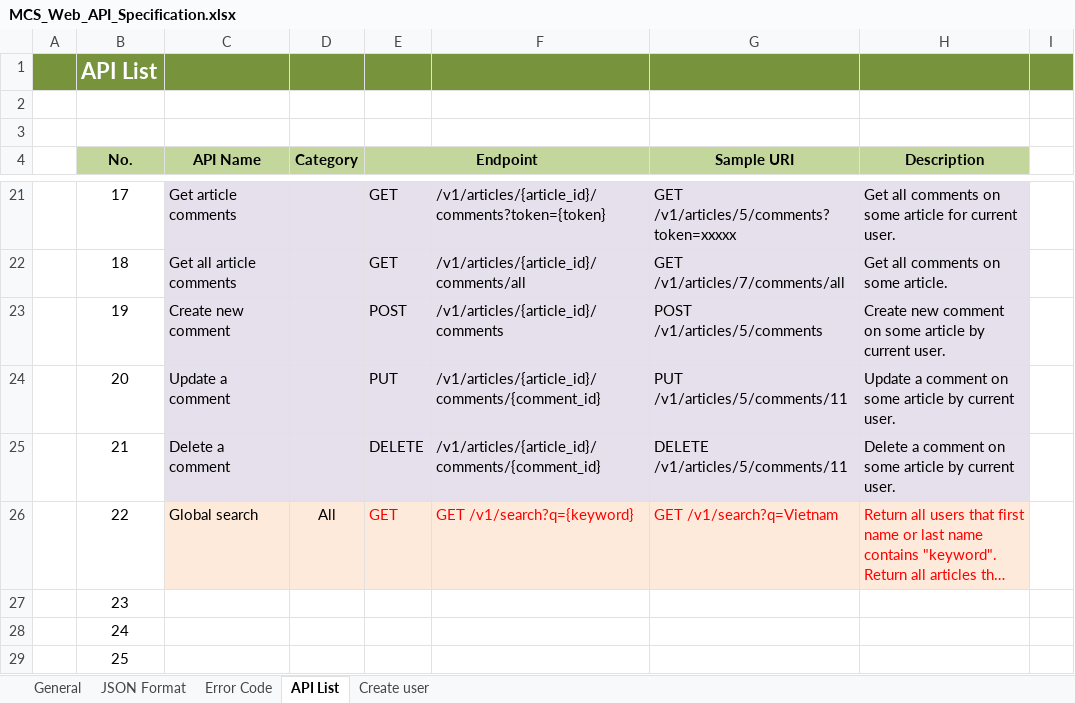
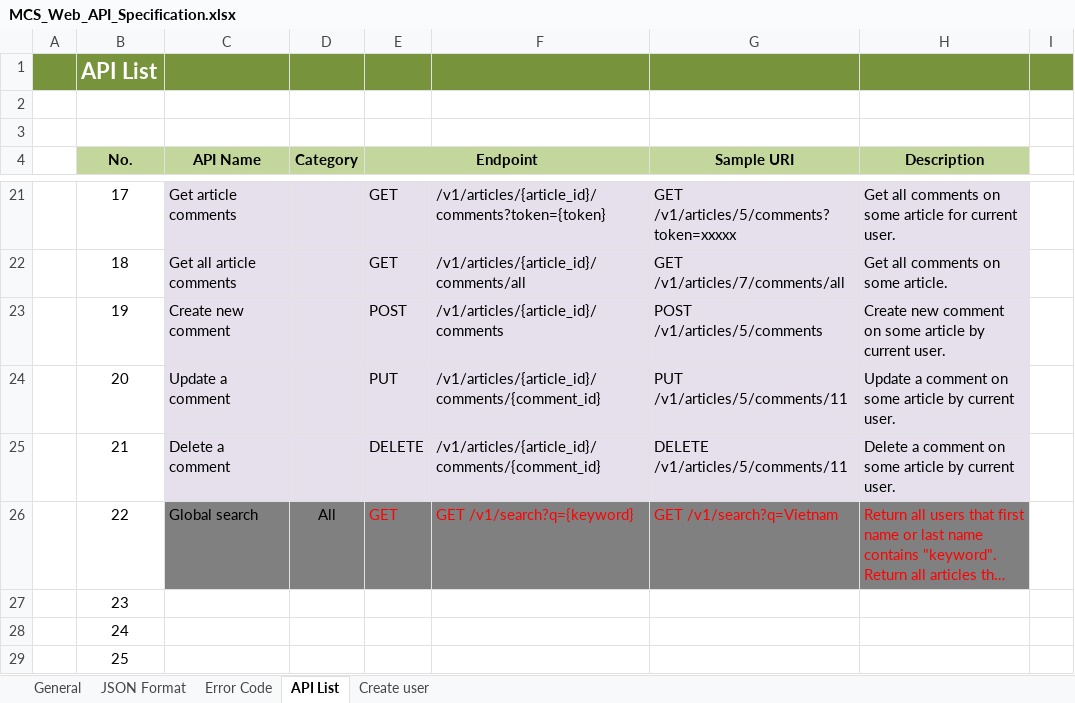
Before and after one commit to truong-vu-mulodo/mcs, an Excel workbook: doc/detail_design/api/MCS_Web_API_Specification.xlsx, sheet API List, drawn as a sheet; only a part is shown, gaps mark what is left out; long unchanged cells end in …; values as stored, in another font and other column widths than the file's, no borders; the diff names each change by its address in the sheet, - before the commit and + after, or states it on an @@ line.

Commit message:
Misc update.

```diff
--- a/doc/detail_design/api/MCS_Web_API_Specification.xlsx (sheet API List)
+++ b/doc/detail_design/api/MCS_Web_API_Specification.xlsx (sheet API List)
-C26:H26 fill: #FDEADA
+C26:H26 fill: #808080
```
